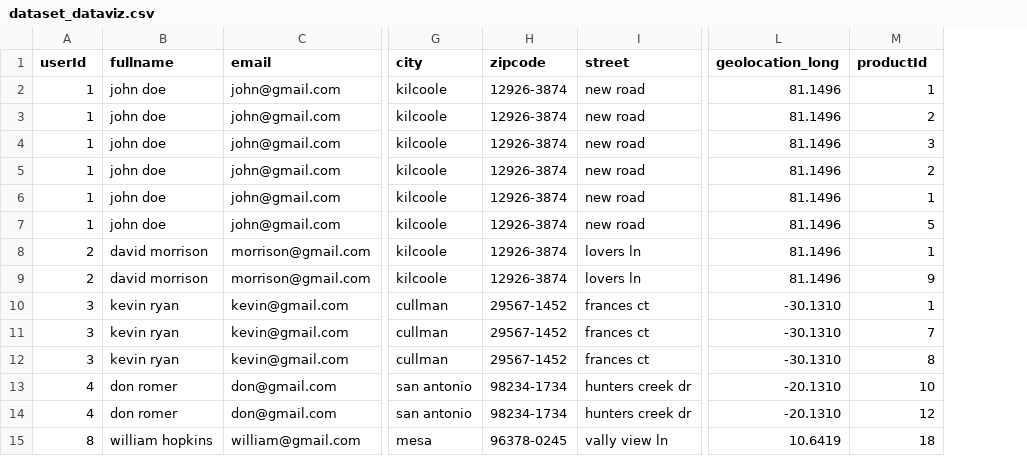
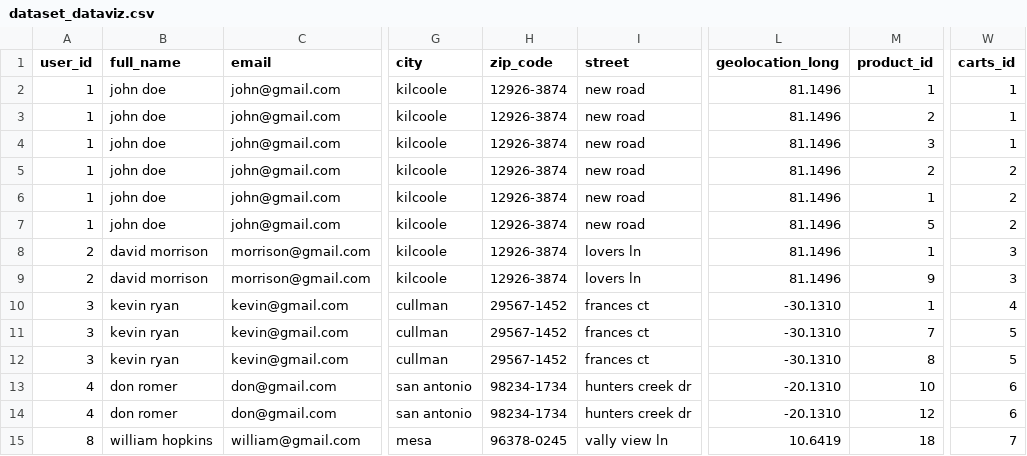
Before and after one commit to candidoj184/case_enjoei, a CSV file: datasets/gold/dataset_dataviz.csv, drawn as a sheet; only a part is shown, gaps mark what is left out; the diff names each change by its address in the sheet, - before the commit and + after, or states it on an @@ line.

Commit message:
Ajustes códigos e criação de base na gold

```diff
--- a/datasets/gold/dataset_dataviz.csv
+++ b/datasets/gold/dataset_dataviz.csv
+column W (carts_id), rows 2-15: 1 | 1 | 1 | 2 | 2 | 2 | 3 | 3 | 4 | 5 | 5 | 6 | 6 | 7
-A1: userId
+A1: user_id
-B1: fullname
+B1: full_name
-H1: zipcode
+H1: zip_code
-M1: productId
+M1: product_id
```
Also changed, not shown: 2 other files.
